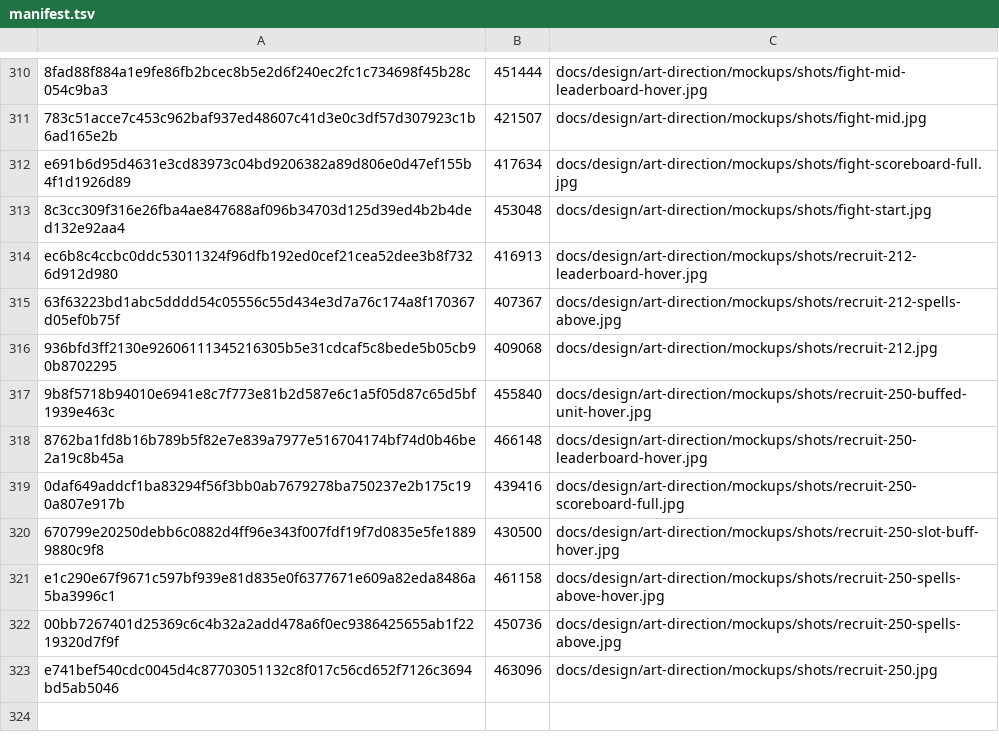
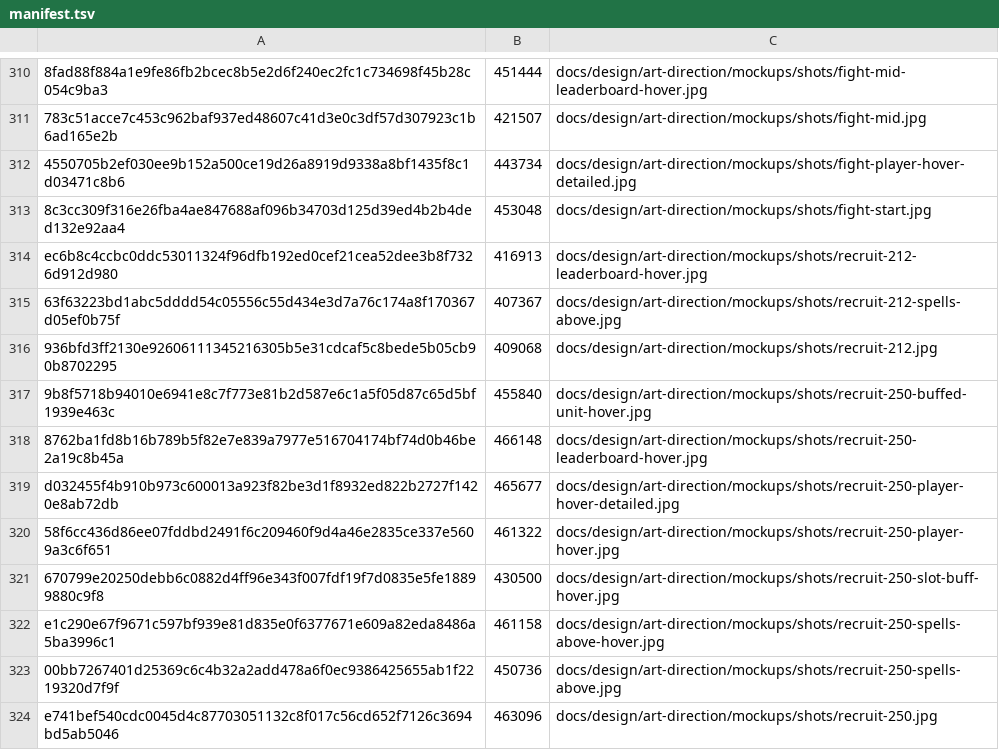
Before and after one commit to SwitchOCE/Bramble, a TSV file: tools/assets/manifest.tsv, drawn as a sheet; only a part is shown, gaps mark what is left out; removed rows and columns are numbered as before the commit, all else as after; the diff names each change by its address in the sheet, - before the commit and + after, or states it on an @@ line.

```diff
--- a/tools/assets/manifest.tsv
+++ b/tools/assets/manifest.tsv
-row 312: e691b6d95d4631e3cd83973c04bd9206382a89d806e0d47ef155b4f1d1926d89 | 417634 | docs/design/art-direction/mockups/shots/fight-scoreboard-full.jpg
+row 312: 4550705b2ef030ee9b152a500ce19d26a8919d9338a8bf1435f8c1d03471c8b6 | 443734 | docs/design/art-direction/mockups/shots/fight-player-hover-detailed.jpg
-row 319: 0daf649addcf1ba83294f56f3bb0ab7679278ba750237e2b175c190a807e917b | 439416 | docs/design/art-direction/mockups/shots/recruit-250-scoreboard-full.jpg
+row 319: d032455f4b910b973c600013a923f82be3d1f8932ed822b2727f1420e8ab72db | 465677 | docs/design/art-direction/mockups/shots/recruit-250-player-hover-detailed.jpg
+row 320: 58f6cc436d86ee07fddbd2491f6c209460f9d4a46e2835ce337e5609a3c6f651 | 461322 | docs/design/art-direction/mockups/shots/recruit-250-player-hover.jpg
```
Also changed, not shown: 7 other files.
